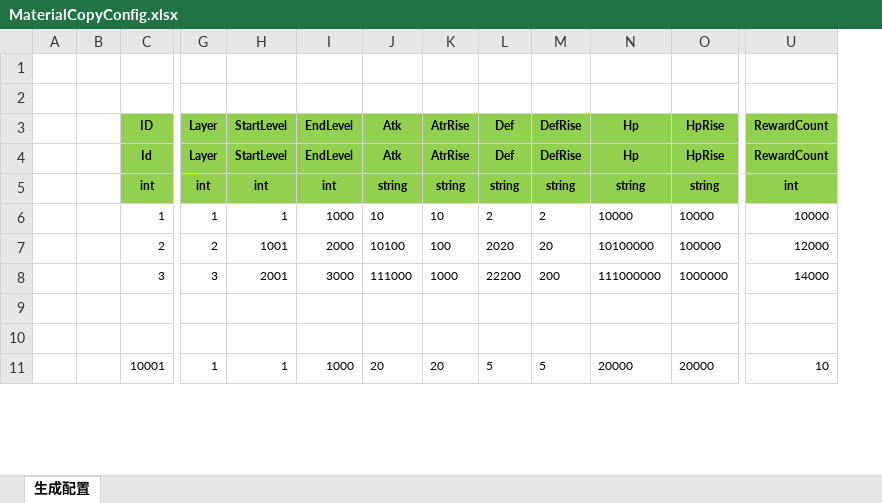
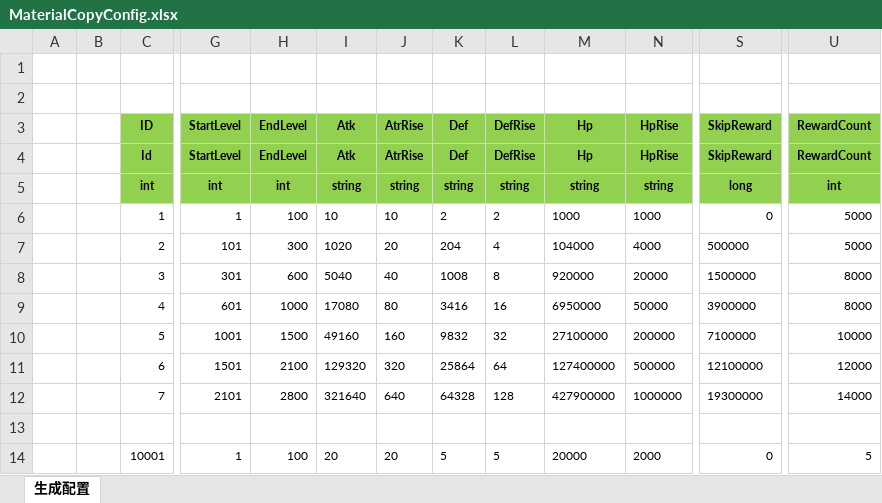
Before and after one commit to wokanjianyang/legend2, an Excel workbook: Excel/MaterialCopyConfig.xlsx, sheet 生成配置, drawn as a sheet; only a part is shown, gaps mark what is left out; values as stored, in another font and other column widths than the file's, no borders; removed rows and columns are numbered as before the commit, all else as after; rows hold the shown columns only; the diff covers the shown part only; the diff names each change by its address in the sheet, - before the commit and + after, or states it on an @@ line.

```diff
--- a/Excel/MaterialCopyConfig.xlsx (sheet 生成配置)
+++ b/Excel/MaterialCopyConfig.xlsx (sheet 生成配置)
-column G (Layer), rows 4-8: Layer | int | 1 | 2 | 3; row 11: 1
+column S (SkipReward), rows 4-7: SkipReward | long | 0 | 500000; rows 12-14: 19300000 |  | 0
-H6 (EndLevel): 1000
+H6 (EndLevel): 100
-M6 (Hp): 10000
+M6 (Hp): 1000
-N6 (HpRise): 10000
+N6 (HpRise): 1000
-U6 (RewardCount): 10000
+U6 (RewardCount): 5000
-G7 (StartLevel): 1001
+G7 (StartLevel): 101
-H7 (EndLevel): 2000
+H7 (EndLevel): 300
-I7 (Atk): 10100
+I7 (Atk): 1020
-J7 (AtrRise): 100
+J7 (AtrRise): 20
-K7 (Def): 2020
+K7 (Def): 204
-L7 (DefRise): 20
+L7 (DefRise): 4
-M7 (Hp): 10100000
+M7 (Hp): 104000
-N7 (HpRise): 100000
+N7 (HpRise): 4000
-U7 (RewardCount): 12000
+U7 (RewardCount): 5000
+row 8:  |  | 3 | 301 | 600 | 5040 | 40 | 1008 | 8 | 920000 | 20000 | 1500000 | 8000
+row 9:  |  | 4 | 601 | 1000 | 17080 | 80 | 3416 | 16 | 6950000 | 50000 | 3900000 | 8000
+row 10:  |  | 5 | 1001 | 1500 | 49160 | 160 | 9832 | 32 | 27100000 | 200000 | 7100000 | 10000
+row 11:  |  | 6 | 1501 | 2100 | 129320 | 320 | 25864 | 64 | 127400000 | 500000 | 12100000 | 12000
-C12 (ID): 3
+C12 (ID): 7
-G12 (StartLevel): 2001
+G12 (StartLevel): 2101
-H12 (EndLevel): 3000
+H12 (EndLevel): 2800
-I12 (Atk): 111000
+I12 (Atk): 321640
-J12 (AtrRise): 1000
+J12 (AtrRise): 640
-K12 (Def): 22200
+K12 (Def): 64328
-L12 (DefRise): 200
+L12 (DefRise): 128
-M12 (Hp): 111000000
+M12 (Hp): 427900000
-row 10: (empty)
-H14 (EndLevel): 1000
+H14 (EndLevel): 100
-N14 (HpRise): 20000
+N14 (HpRise): 2000
-U14 (RewardCount): 10
+U14 (RewardCount): 5
```
Also changed, not shown: 2 added rows and 58 edited cells elsewhere in this sheet, formulas that keep their value, 16 other files.
